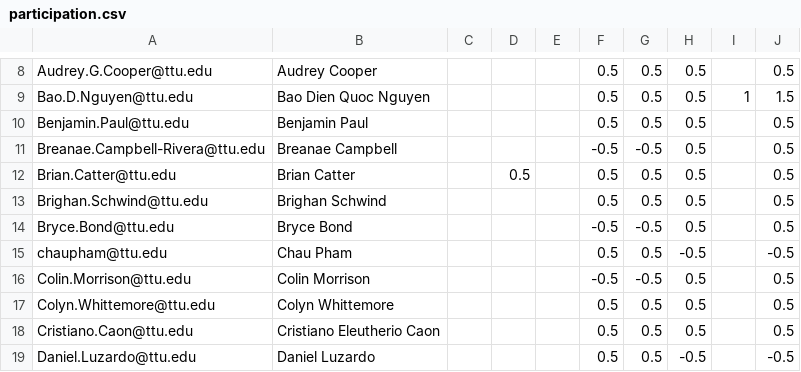
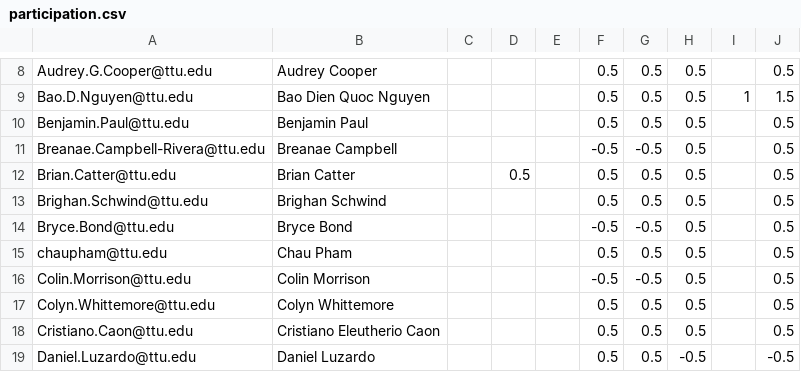
Before and after one commit to iDataVisualizationLab/CS5331-VirtualReality-Fall2020, a CSV file: grade/data/participation.csv, drawn as a sheet; only a part is shown, gaps mark what is left out.

Commit message:
Update participation.csv

```diff
--- a/grade/data/participation.csv
+++ b/grade/data/participation.csv
@@ -14,3 +14,3 @@ Brighan.Schwind@ttu.edu,Brighan Schwind,,,,0.5,0.5,0.5,,0.5
 Bryce.Bond@ttu.edu,Bryce Bond,,,,-0.5,-0.5,0.5,,0.5
-chaupham@ttu.edu,Chau Pham,,,,0.5,0.5,-0.5,,-0.5
+chaupham@ttu.edu,Chau Pham,,,,0.5,0.5,0.5,,0.5
 Colin.Morrison@ttu.edu,Colin Morrison,,,,-0.5,-0.5,0.5,,0.5
```
